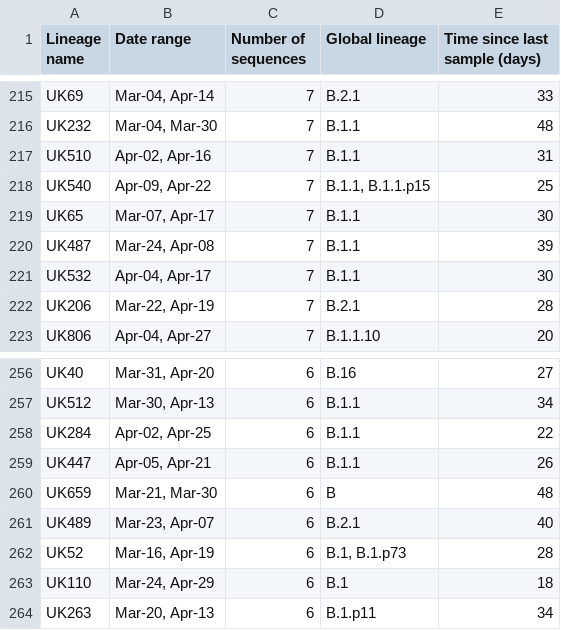
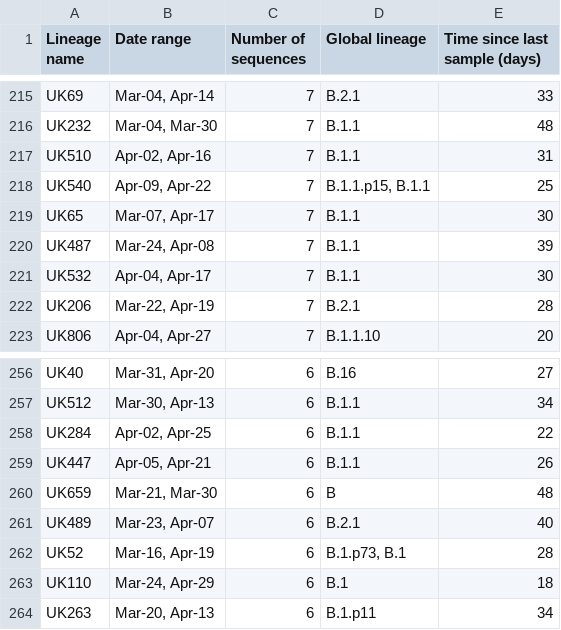
Before and after one commit to COG-UK/phylo-reports, a TSV file: UK_full_report/adm1_reports/England/summary_files/lineage_summary.tsv, drawn as a sheet; only a part is shown, gaps mark what is left out; the diff covers the shown part only.

```diff
--- a/UK_full_report/adm1_reports/England/summary_files/lineage_summary.tsv
+++ b/UK_full_report/adm1_reports/England/summary_files/lineage_summary.tsv
@@ -217,3 +217,3 @@ UK232	Mar-04, Mar-30	7	B.1.1	48
 UK510	Apr-02, Apr-16	7	B.1.1	31
-UK540	Apr-09, Apr-22	7	B.1.1, B.1.1.p15	25
+UK540	Apr-09, Apr-22	7	B.1.1.p15, B.1.1	25
 UK65	Mar-07, Apr-17	7	B.1.1	30
@@ -261,3 +261,3 @@ UK659	Mar-21, Mar-30	6	B	48
 UK489	Mar-23, Apr-07	6	B.2.1	40
-UK52	Mar-16, Apr-19	6	B.1, B.1.p73	28
+UK52	Mar-16, Apr-19	6	B.1.p73, B.1	28
 UK110	Mar-24, Apr-29	6	B.1	18
```
Also changed, not shown: 14 edited cells elsewhere in this file, UK_full_report/adm1_reports/Northern_Ireland/summary_files/lineage_summary.tsv, UK_full_report/adm1_reports/Scotland/summary_files/lineage_summary.tsv, 21 other files.
